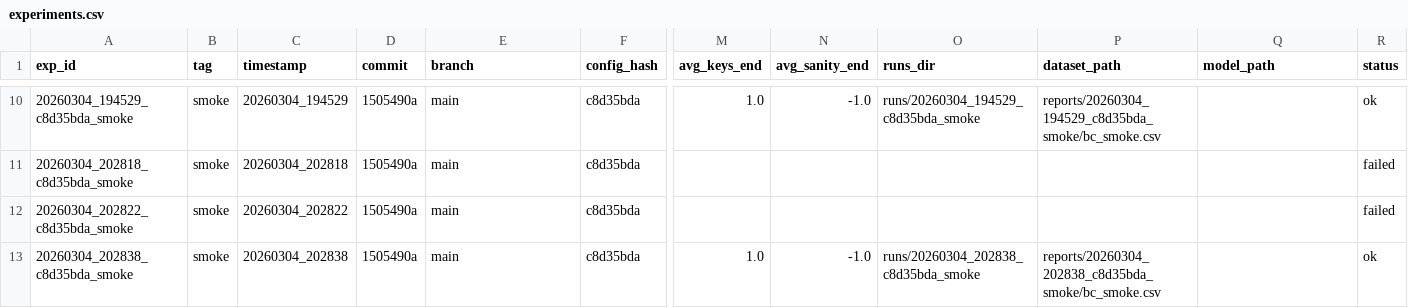
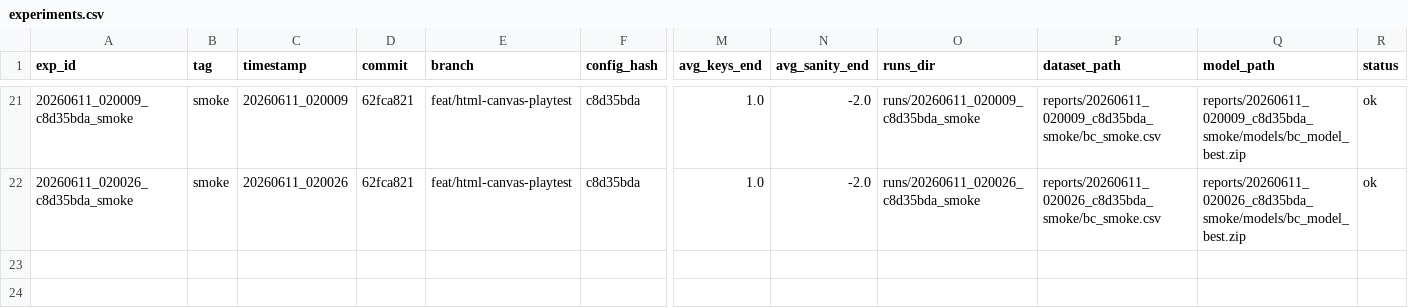
Before and after one commit to Grizaceo/CARCOSA, a CSV file: reports/experiments.csv, drawn as a sheet; only a part is shown, gaps mark what is left out; removed rows and columns are numbered as before the commit, all else as after; rows hold the shown columns only; the diff covers the shown part only; the diff names each change by its address in the sheet, - before the commit and + after, or states it on an @@ line.

```diff
--- a/reports/experiments.csv
+++ b/reports/experiments.csv
-A21 (exp_id): 20260304_194529_c8d35bda_smoke
+A21 (exp_id): 20260611_020009_c8d35bda_smoke
-C21 (timestamp): 20260304_194529
+C21 (timestamp): 20260611_020009
-D21 (commit): 1505490a
+D21 (commit): 62fca821
-E21 (branch): main
+E21 (branch): feat/html-canvas-playtest
-N21 (avg_sanity_end): -1.0
+N21 (avg_sanity_end): -2.0
-O21 (runs_dir): runs/20260304_194529_c8d35bda_smoke
+O21 (runs_dir): runs/20260611_020009_c8d35bda_smoke
-P21 (dataset_path): reports/20260304_194529_c8d35bda_smoke/bc_smoke.csv
+P21 (dataset_path): reports/20260611_020009_c8d35bda_smoke/bc_smoke.csv
-Q21 (model_path): (empty)
+Q21 (model_path): reports/20260611_020009_c8d35bda_smoke/models/bc_model_best.zip
-row 11: 20260304_202818_c8d35bda_smoke | smoke | 20260304_202818 | 1505490a | main | c8d35bda |  |  |  |  |  | failed
-row 12: 20260304_202822_c8d35bda_smoke | smoke | 20260304_202822 | 1505490a | main | c8d35bda |  |  |  |  |  | failed
-A22 (exp_id): 20260304_202838_c8d35bda_smoke
+A22 (exp_id): 20260611_020026_c8d35bda_smoke
-C22 (timestamp): 20260304_202838
+C22 (timestamp): 20260611_020026
-D22 (commit): 1505490a
+D22 (commit): 62fca821
-E22 (branch): main
+E22 (branch): feat/html-canvas-playtest
-N22 (avg_sanity_end): -1.0
+N22 (avg_sanity_end): -2.0
-O22 (runs_dir): runs/20260304_202838_c8d35bda_smoke
+O22 (runs_dir): runs/20260611_020026_c8d35bda_smoke
-P22 (dataset_path): reports/20260304_202838_c8d35bda_smoke/bc_smoke.csv
+P22 (dataset_path): reports/20260611_020026_c8d35bda_smoke/bc_smoke.csv
-Q22 (model_path): (empty)
+Q22 (model_path): reports/20260611_020026_c8d35bda_smoke/models/bc_model_best.zip
```
Also changed, not shown: 11 added rows and 23 edited cells elsewhere in this file, 1 other file.
